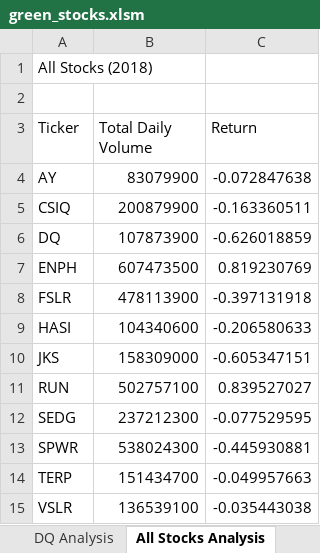
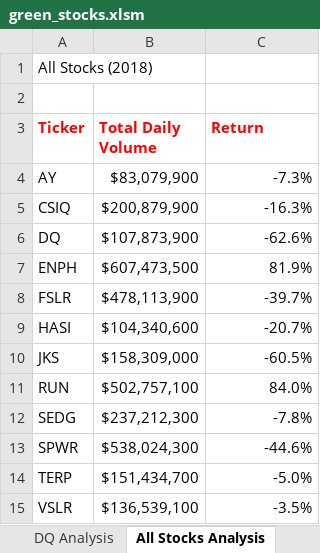
Before and after one commit to WTAN241/stock-analysis, an Excel workbook: green_stocks.xlsm, sheet All Stocks Analysis, drawn as a sheet; values as stored, in another font and other column widths than the file's, no borders; the diff names each change by its address in the sheet, - before the commit and + after, or states it on an @@ line.

Commit message:
Included some formatting codes

```diff
--- a/green_stocks.xlsm (sheet All Stocks Analysis)
+++ b/green_stocks.xlsm (sheet All Stocks Analysis)
@@ A3:C3 bold: off → on, text colour: black → #FF0000 @@
-B4 (Total Daily Volume): 83079900
+B4 (Total Daily Volume): $83,079,900
-C4 (Return): -0.072847638
+C4 (Return): -7.3%
-B5 (Total Daily Volume): 200879900
+B5 (Total Daily Volume): $200,879,900
-C5 (Return): -0.163360511
+C5 (Return): -16.3%
-B6 (Total Daily Volume): 107873900
+B6 (Total Daily Volume): $107,873,900
-C6 (Return): -0.626018859
+C6 (Return): -62.6%
-B7 (Total Daily Volume): 607473500
+B7 (Total Daily Volume): $607,473,500
-C7 (Return): 0.819230769
+C7 (Return): 81.9%
-B8 (Total Daily Volume): 478113900
+B8 (Total Daily Volume): $478,113,900
-C8 (Return): -0.397131918
+C8 (Return): -39.7%
-B9 (Total Daily Volume): 104340600
+B9 (Total Daily Volume): $104,340,600
-C9 (Return): -0.206580633
+C9 (Return): -20.7%
-B10 (Total Daily Volume): 158309000
+B10 (Total Daily Volume): $158,309,000
-C10 (Return): -0.605347151
+C10 (Return): -60.5%
-B11 (Total Daily Volume): 502757100
+B11 (Total Daily Volume): $502,757,100
-C11 (Return): 0.839527027
+C11 (Return): 84.0%
-B12 (Total Daily Volume): 237212300
+B12 (Total Daily Volume): $237,212,300
-C12 (Return): -0.077529595
+C12 (Return): -7.8%
-B13 (Total Daily Volume): 538024300
+B13 (Total Daily Volume): $538,024,300
-C13 (Return): -0.445930881
+C13 (Return): -44.6%
-B14 (Total Daily Volume): 151434700
+B14 (Total Daily Volume): $151,434,700
-C14 (Return): -0.049957663
+C14 (Return): -5.0%
-B15 (Total Daily Volume): 136539100
+B15 (Total Daily Volume): $136,539,100
-C15 (Return): -0.035443038
+C15 (Return): -3.5%
```
